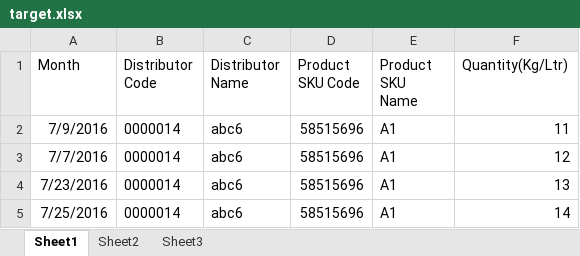
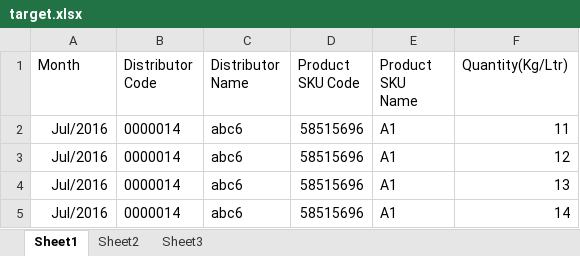
Before and after one commit to ummedji/open_re, an Excel workbook: public/assets/uploads/Uploads/target/target.xlsx, sheet Sheet1, drawn as a sheet; values as stored, in another font and other column widths than the file's, no borders; the diff names each change by its address in the sheet, - before the commit and + after, or states it on an @@ line.

```diff
--- a/public/assets/uploads/Uploads/target/target.xlsx (sheet Sheet1)
+++ b/public/assets/uploads/Uploads/target/target.xlsx (sheet Sheet1)
-A2 (Month): 7/9/2016
+A2 (Month): Jul/2016
-A3 (Month): 7/7/2016
+A3 (Month): Jul/2016
-A4 (Month): 7/23/2016
+A4 (Month): Jul/2016
-A5 (Month): 7/25/2016
+A5 (Month): Jul/2016
```
Also changed, not shown: public/assets/uploads/Uploads/company_current_stock/companycurrentstock_data.xlsx, public/assets/uploads/Uploads/credit_limit/creditlimit_data.xlsx, 11 other files.
